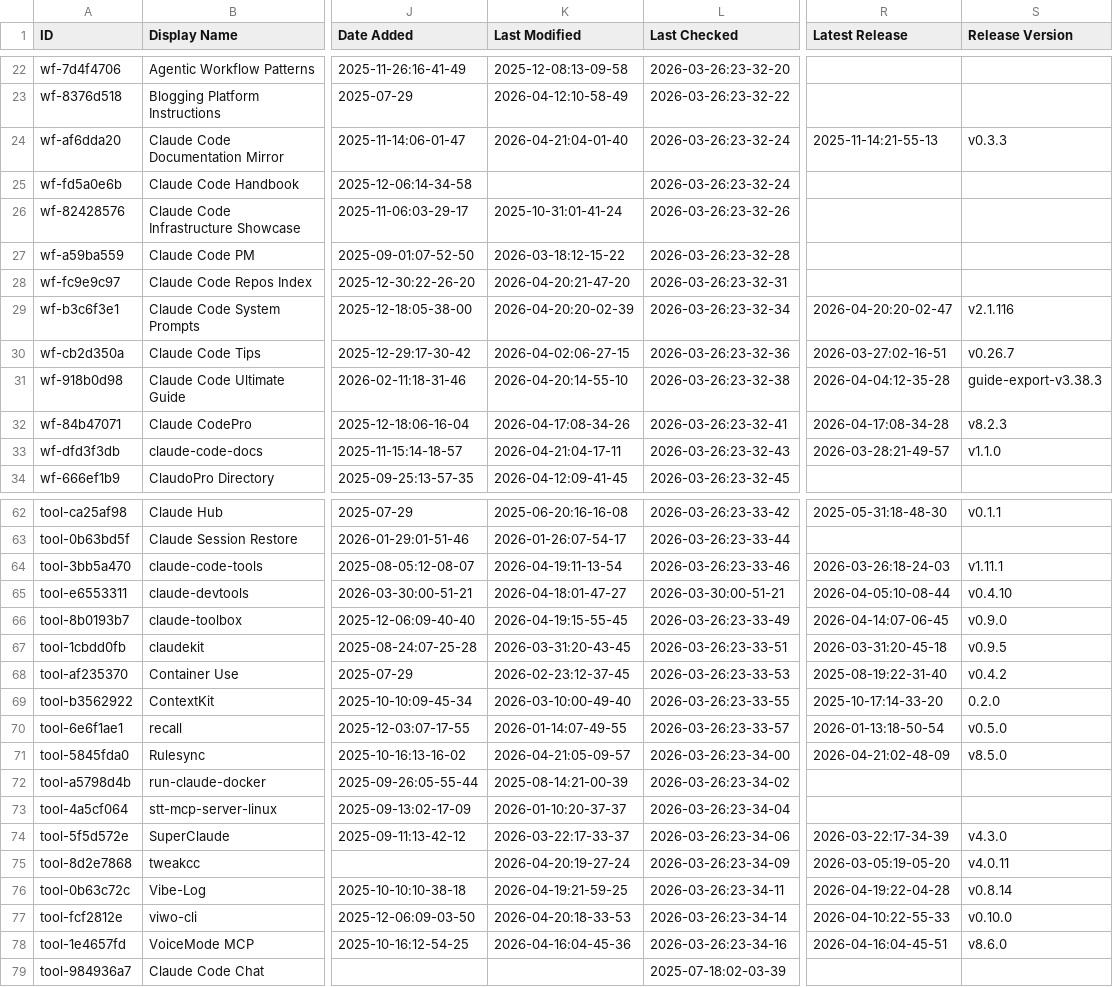
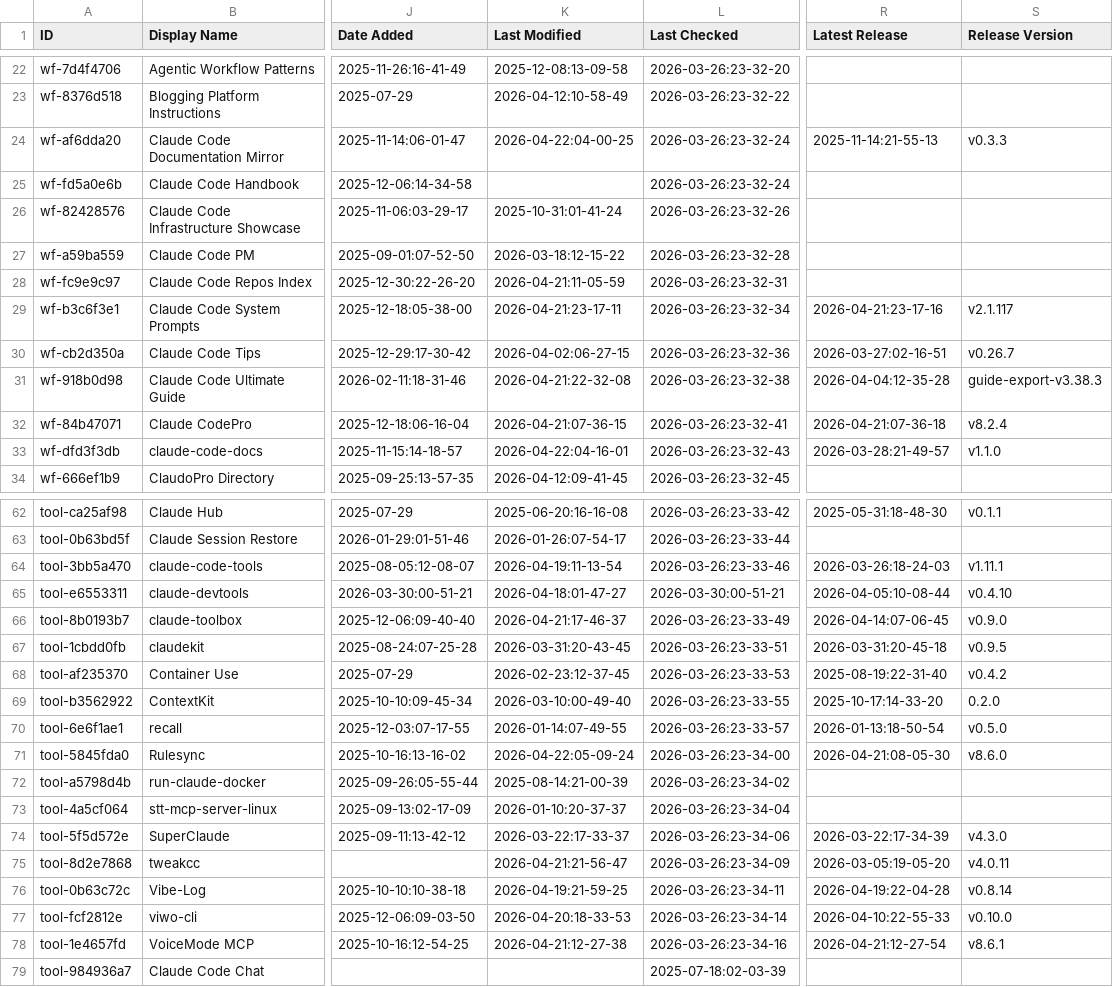
Before and after one commit to randyucc/awesome-claude-code, a CSV file: THE_RESOURCES_TABLE.csv, drawn as a sheet; only a part is shown, gaps mark what is left out; the diff covers the shown part only; the diff names each change by its address in the sheet, - before the commit and + after, or states it on an @@ line.

```diff
--- a/THE_RESOURCES_TABLE.csv
+++ b/THE_RESOURCES_TABLE.csv
-K24 (Last Modified): 2026-04-21:04-01-40
+K24 (Last Modified): 2026-04-22:04-00-25
-K28 (Last Modified): 2026-04-20:21-47-20
+K28 (Last Modified): 2026-04-21:11-05-59
-K29 (Last Modified): 2026-04-20:20-02-39
+K29 (Last Modified): 2026-04-21:23-17-11
-R29 (Latest Release): 2026-04-20:20-02-47
+R29 (Latest Release): 2026-04-21:23-17-16
-S29 (Release Version): v2.1.116
+S29 (Release Version): v2.1.117
-K31 (Last Modified): 2026-04-20:14-55-10
+K31 (Last Modified): 2026-04-21:22-32-08
-K32 (Last Modified): 2026-04-17:08-34-26
+K32 (Last Modified): 2026-04-21:07-36-15
-R32 (Latest Release): 2026-04-17:08-34-28
+R32 (Latest Release): 2026-04-21:07-36-18
-S32 (Release Version): v8.2.3
+S32 (Release Version): v8.2.4
-K33 (Last Modified): 2026-04-21:04-17-11
+K33 (Last Modified): 2026-04-22:04-16-01
-K66 (Last Modified): 2026-04-19:15-55-45
+K66 (Last Modified): 2026-04-21:17-46-37
-K71 (Last Modified): 2026-04-21:05-09-57
+K71 (Last Modified): 2026-04-22:05-09-24
-R71 (Latest Release): 2026-04-21:02-48-09
+R71 (Latest Release): 2026-04-21:08-05-30
-S71 (Release Version): v8.5.0
+S71 (Release Version): v8.6.0
-K75 (Last Modified): 2026-04-20:19-27-24
+K75 (Last Modified): 2026-04-21:21-56-47
-K78 (Last Modified): 2026-04-16:04-45-36
+K78 (Last Modified): 2026-04-21:12-27-38
-R78 (Latest Release): 2026-04-16:04-45-51
+R78 (Latest Release): 2026-04-21:12-27-54
-S78 (Release Version): v8.6.0
+S78 (Release Version): v8.6.1
```
Also changed, not shown: 27 edited cells elsewhere in this file.
